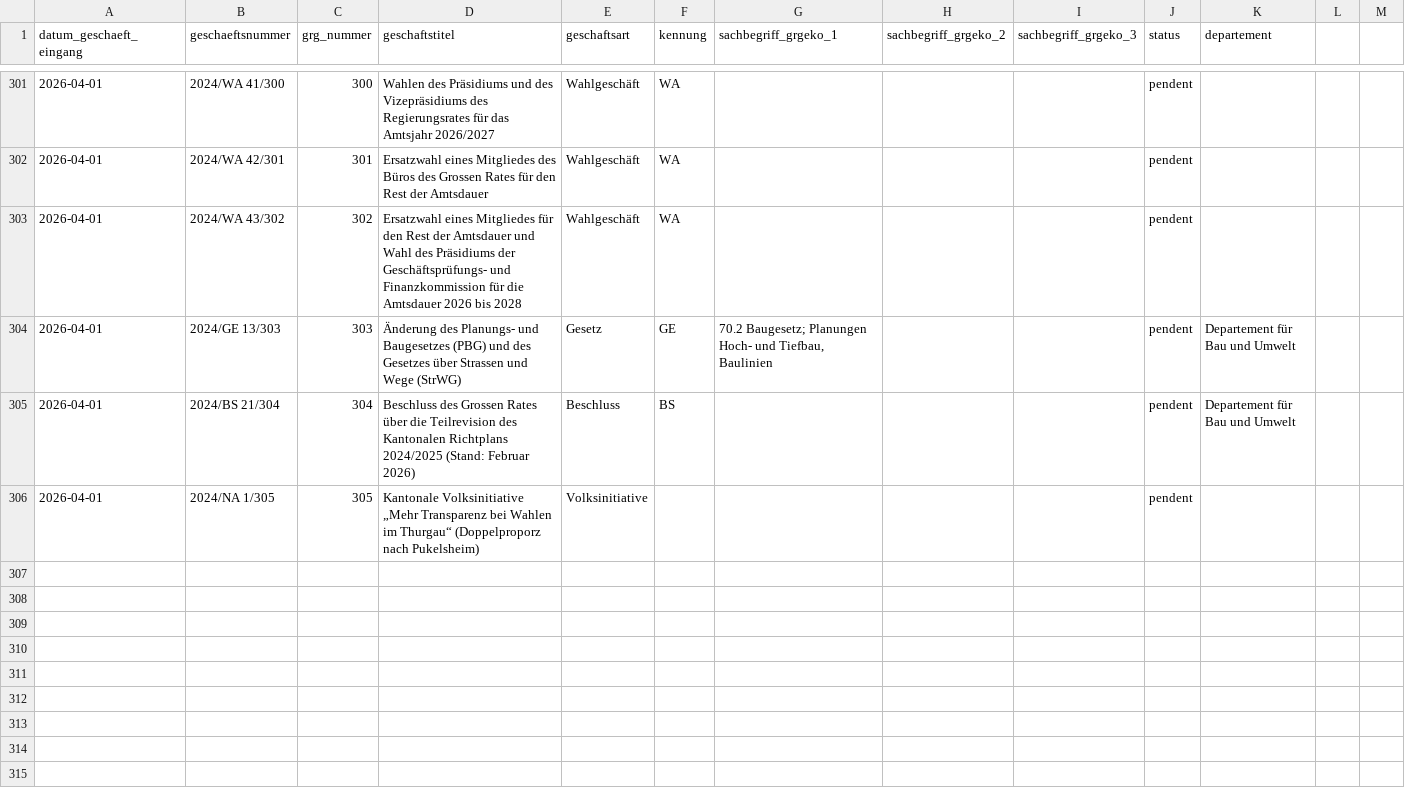
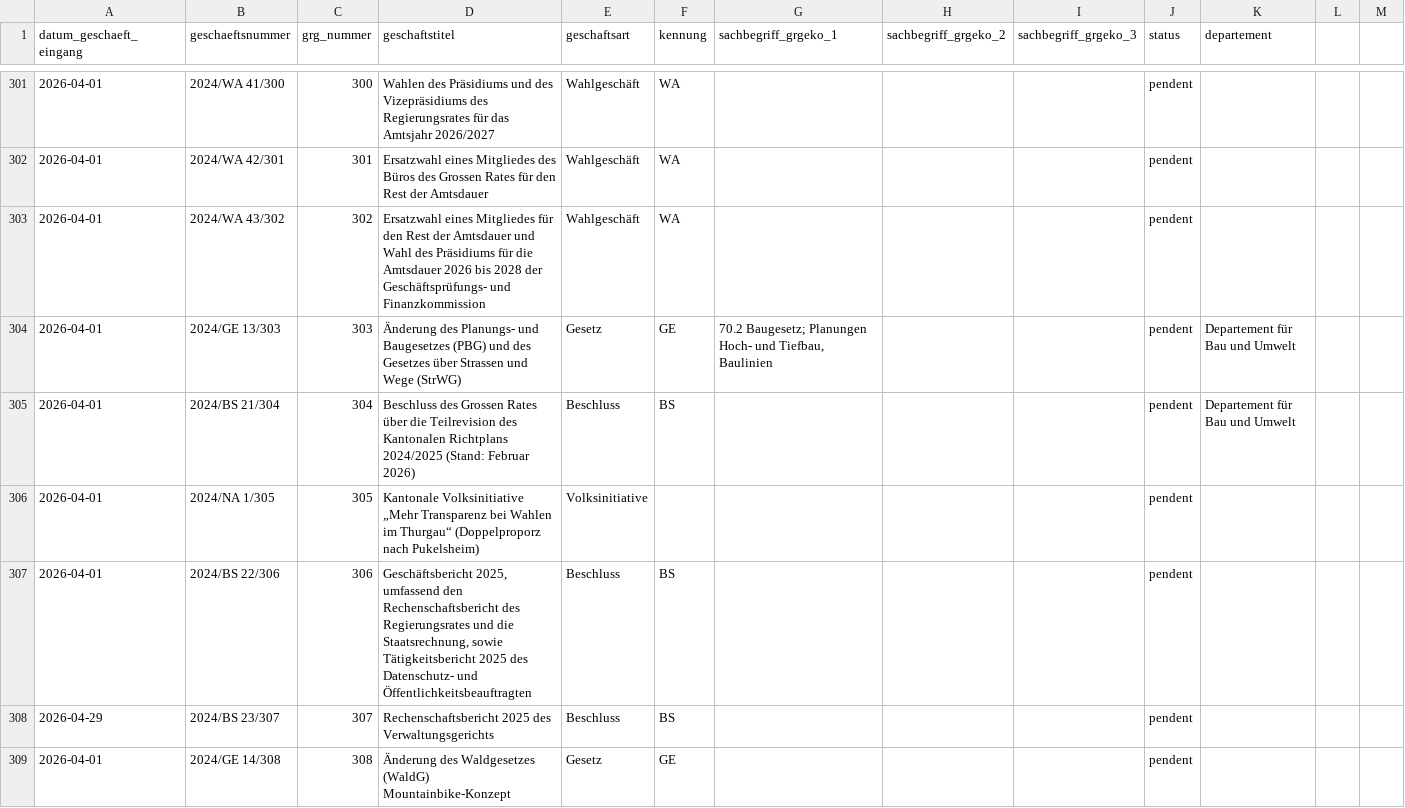
Before and after one commit to ogdtg/vorstossdaten_scrape, a CSV file: geschaefte.csv, drawn as a sheet; only a part is shown, gaps mark what is left out; the diff covers the shown part only.

```diff
--- a/geschaefte.csv
+++ b/geschaefte.csv
@@ -302,3 +302,3 @@
 2026-04-01,"2024/WA 42/301","301","Ersatzwahl eines Mitgliedes des Büros des Grossen Rates für den Rest der Amtsdauer","Wahlgeschäft","WA","",,,"pendent",""
-2026-04-01,"2024/WA 43/302","302","Ersatzwahl eines Mitgliedes für den Rest der Amtsdauer und Wahl des Präsidiums der Geschäftsprüfungs- und Finanzkommission für die Amtsdauer 2026 bis 2028","Wahlgeschäft","WA","",,,"pendent",""
+2026-04-01,"2024/WA 43/302","302","Ersatzwahl eines Mitgliedes für den Rest der Amtsdauer und Wahl des Präsidiums für die Amtsdauer 2026 bis 2028 der Geschäftsprüfungs- und Finanzkommission","Wahlgeschäft","WA","",,,"pendent",""
 2026-04-01,"2024/GE 13/303","303","Änderung des Planungs- und Baugesetzes (PBG) und des Gesetzes über Strassen und Wege (StrWG)","Gesetz","GE","70.2 Baugesetz; Planungen Hoch- und Tiefbau, Baulinien",,,"pendent","Departement für Bau und Umwelt"
@@ -306 +306,4 @@
 2026-04-01,"2024/NA 1/305","305","Kantonale Volksinitiative „Mehr Transparenz bei Wahlen im Thurgau“ (Doppelproporz nach Pukelsheim)","Volksinitiative",,"",,,"pendent",""
+2026-04-01,"2024/BS 22/306","306","Geschäftsbericht 2025, umfassend den Rechenschaftsbericht des Regierungsrates und die Staatsrechnung, sowie Tätigkeitsbericht 2025 des Datenschutz- und Öffentlichkeitsbeauftragten","Beschluss","BS","",,,"pendent",""
+2026-04-29,"2024/BS 23/307","307","Rechenschaftsbericht 2025 des Verwaltungsgerichts","Beschluss","BS","",,,"pendent",""
+2026-04-01,"2024/GE 14/308","308","Änderung des Waldgesetzes (WaldG) Mountainbike-Konzept","Gesetz","GE","",,,"pendent",""
```
Also changed, not shown: 6 added rows and 7 edited cells elsewhere in this file, vorstoesser.csv, 2 other files.
